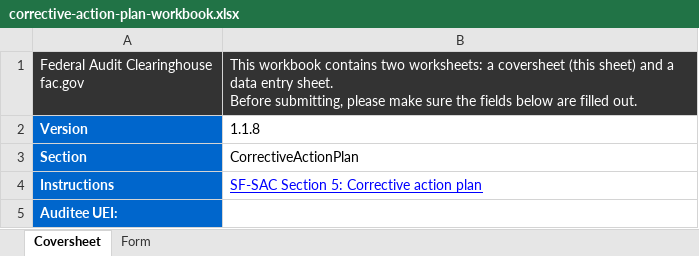
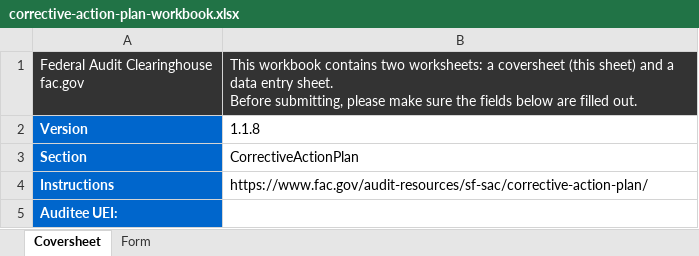
Before and after one commit to GSA-TTS/FAC, an Excel workbook: backend/schemas/output/excel/xlsx/corrective-action-plan-workbook.xlsx, sheet Coversheet, drawn as a sheet; values as stored, in another font and other column widths than the file's, no borders; the diff names each change by its address in the sheet, - before the commit and + after, or states it on an @@ line.

```diff
--- a/backend/schemas/output/excel/xlsx/corrective-action-plan-workbook.xlsx (sheet Coversheet)
+++ b/backend/schemas/output/excel/xlsx/corrective-action-plan-workbook.xlsx (sheet Coversheet)
-B4: SF-SAC Section 5: Corrective action plan
+B4: https://www.fac.gov/audit-resources/sf-sac/corrective-action-plan/
@@ B4 underline: on → off, text colour: #0000FF → black @@
```
Also changed, not shown: backend/schemas/output/excel/xlsx/additional-eins-workbook.xlsx, backend/schemas/output/excel/xlsx/additional-ueis-workbook.xlsx, 24 other files.
